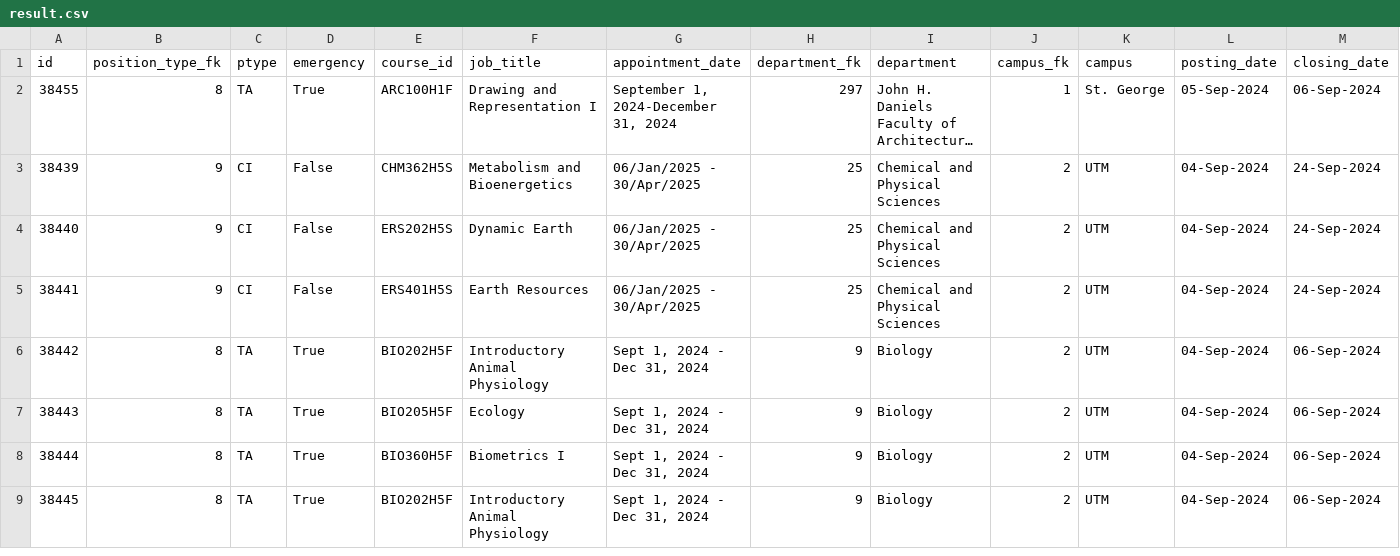
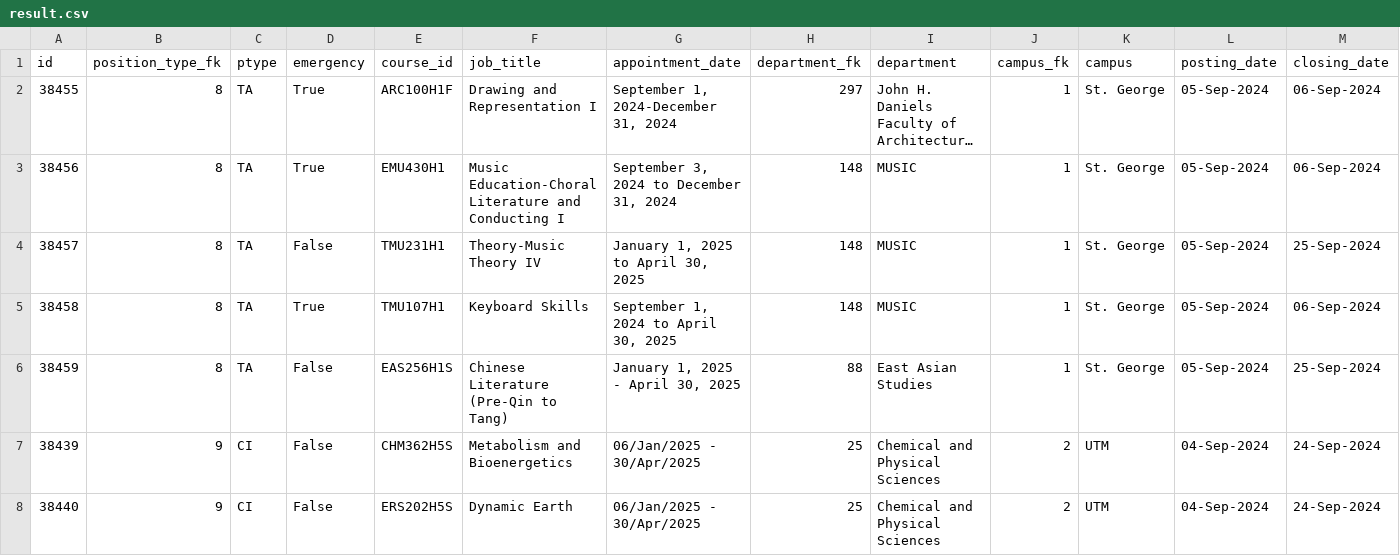
Before and after one commit to Nathan903/unit1.hrandequity.utoronto.ca, a CSV file: result.csv, drawn as a sheet; only a part is shown; the shorter side is filled out with more unchanged rows; long unchanged cells end in …; rows hold the shown columns only; the diff names each change by its address in the sheet, - before the commit and + after, or states it on an @@ line.

```diff
--- a/result.csv
+++ b/result.csv
+row 3: 38456 | 8 | TA | True | EMU430H1 | Music Education-Choral Literature and Conducting I | September 3, 2024 to December 31, 2024 | 148 | MUSIC | 1 | St. George | 05-Sep-2024 | 06-Sep-2024
+row 4: 38457 | 8 | TA | False | TMU231H1 | Theory-Music Theory IV | January 1, 2025 to April 30, 2025 | 148 | MUSIC | 1 | St. George | 05-Sep-2024 | 25-Sep-2024
+row 5: 38458 | 8 | TA | True | TMU107H1 | Keyboard Skills | September 1, 2024 to April 30, 2025 | 148 | MUSIC | 1 | St. George | 05-Sep-2024 | 06-Sep-2024
+row 6: 38459 | 8 | TA | False | EAS256H1S | Chinese Literature (Pre-Qin to Tang) | January 1, 2025 - April 30, 2025 | 88 | East Asian Studies | 1 | St. George | 05-Sep-2024 | 25-Sep-2024
```
Also changed, not shown: 1 other file.
